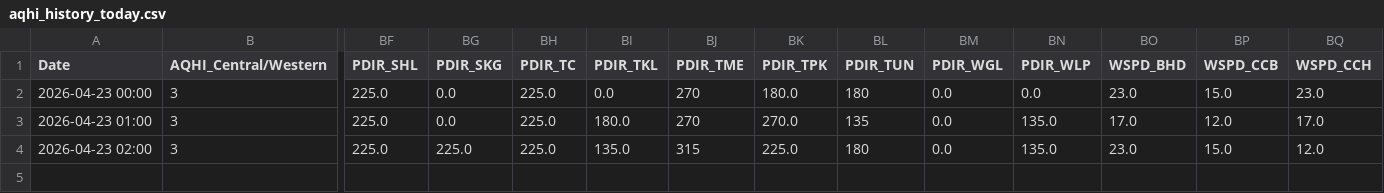
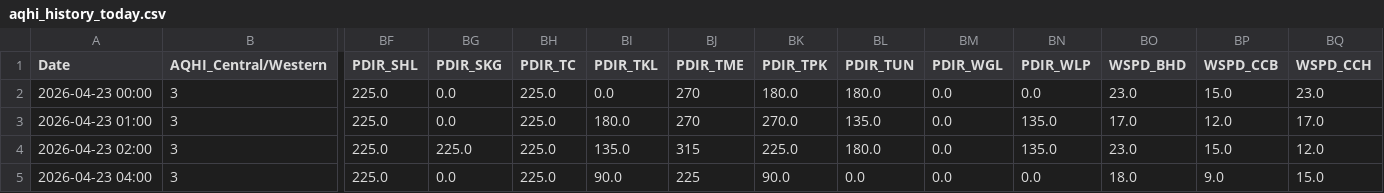
Before and after one commit to fewgrg788-blip/GitHub_24hours_AQHI, a CSV file: aqhi_history_today.csv, drawn as a sheet; only a part is shown, gaps mark what is left out; rows hold the shown columns only; the diff names each change by its address in the sheet, - before the commit and + after, or states it on an @@ line.

```diff
--- a/aqhi_history_today.csv
+++ b/aqhi_history_today.csv
-BL2 (PDIR_TUN): 180
+BL2 (PDIR_TUN): 180.0
-BL3 (PDIR_TUN): 135
+BL3 (PDIR_TUN): 135.0
-BL4 (PDIR_TUN): 180
+BL4 (PDIR_TUN): 180.0
+row 5: 2026-04-23 04:00 | 3 | 225.0 | 0.0 | 225.0 | 90.0 | 225 | 90.0 | 0.0 | 0.0 | 0.0 | 18.0 | 9.0 | 15.0
```
Also changed, not shown: 1 other file.
